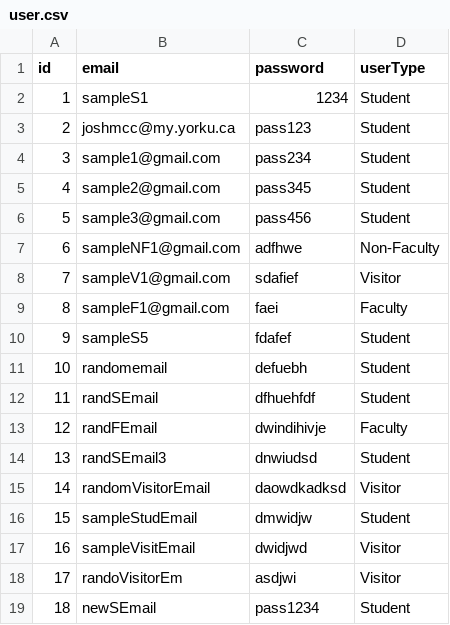
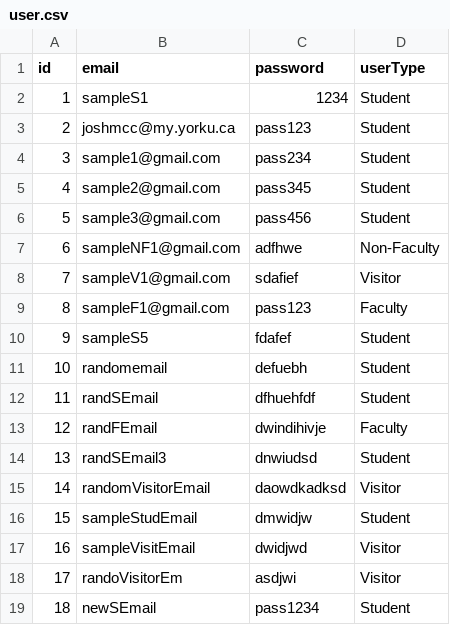
Before and after one commit to JoshMcCarron/Library-Management-System, a CSV file: LibraryManagementSystem/user.csv, drawn as a sheet.

```diff
--- a/LibraryManagementSystem/user.csv
+++ b/LibraryManagementSystem/user.csv
@@ -8,3 +8,3 @@ id,email,password,userType
 7,sampleV1@gmail.com,sdafief,Visitor
-8,sampleF1@gmail.com,faei,Faculty
+8,sampleF1@gmail.com,pass123,Faculty
 9,sampleS5,fdafef,Student
```
Also changed, not shown: LibraryManagementSystem/items.csv, LibraryManagementSystem/itemsBorrowed.csv, 11 other files.
